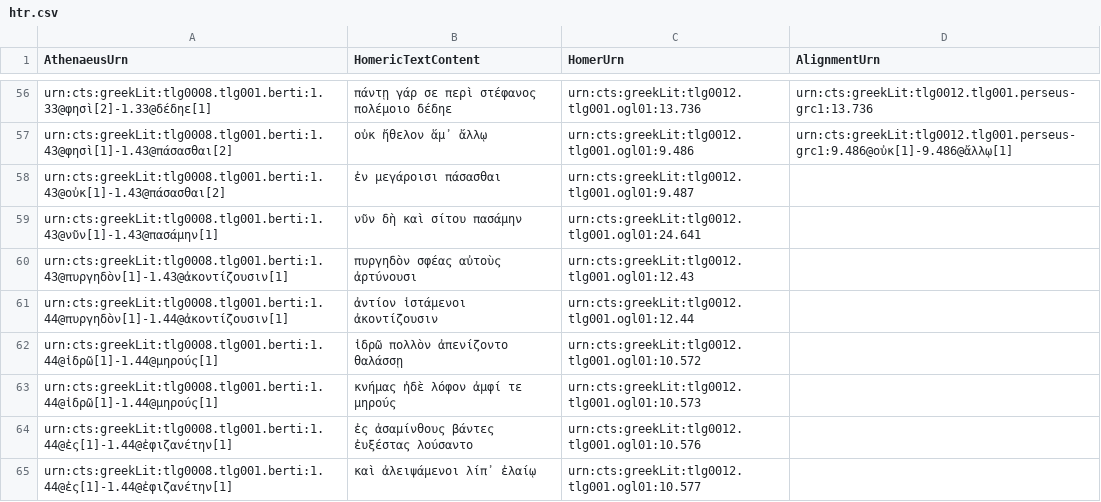
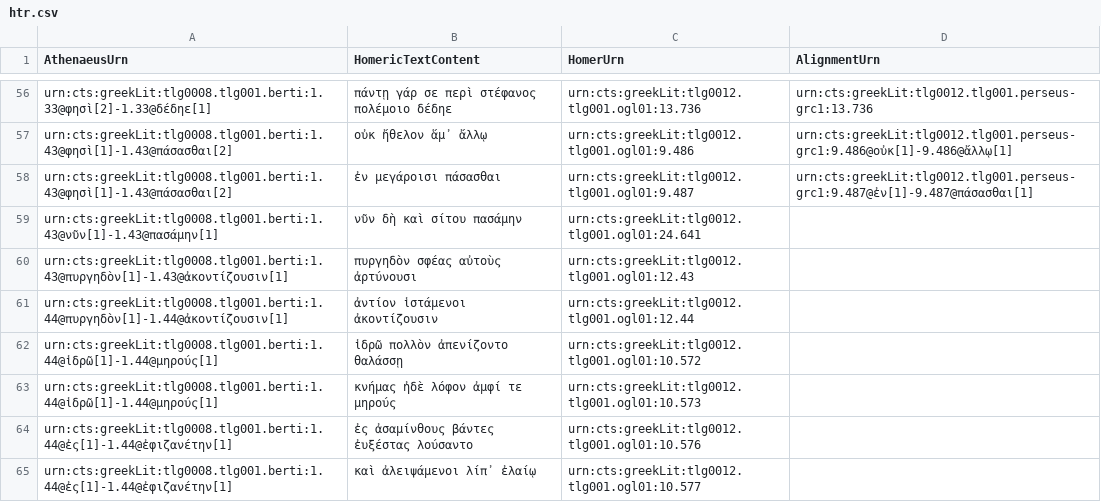
Before and after one commit to DigitalAthenaeus/varia, a CSV file: homer/htr.csv, drawn as a sheet; only a part is shown, gaps mark what is left out.

Commit message:
Update htr.csv

```diff
--- a/homer/htr.csv
+++ b/homer/htr.csv
@@ -57,3 +57,3 @@
 "urn:cts:greekLit:tlg0008.tlg001.berti:1.43@φησὶ[1]-1.43@πάσασθαι[2]","οὐκ ἤθελον ἅμ᾽ ἄλλῳ", "urn:cts:greekLit:tlg0012.tlg001.ogl01:9.486","urn:cts:greekLit:tlg0012.tlg001.perseus-grc1:9.486@οὐκ[1]-9.486@ἄλλῳ[1]"
-"urn:cts:greekLit:tlg0008.tlg001.berti:1.43@οὐκ[1]-1.43@πάσασθαι[2]","ἐν μεγάροισι πάσασθαι", "urn:cts:greekLit:tlg0012.tlg001.ogl01:9.487",""
+"urn:cts:greekLit:tlg0008.tlg001.berti:1.43@φησὶ[1]-1.43@πάσασθαι[2]","ἐν μεγάροισι πάσασθαι", "urn:cts:greekLit:tlg0012.tlg001.ogl01:9.487","urn:cts:greekLit:tlg0012.tlg001.perseus-grc1:9.487@ἐν[1]-9.487@πάσασθαι[1]"
 "urn:cts:greekLit:tlg0008.tlg001.berti:1.43@νῦν[1]-1.43@πασάμην[1]","νῦν δὴ καὶ σίτου πασάμην", "urn:cts:greekLit:tlg0012.tlg001.ogl01:24.641",""
```
